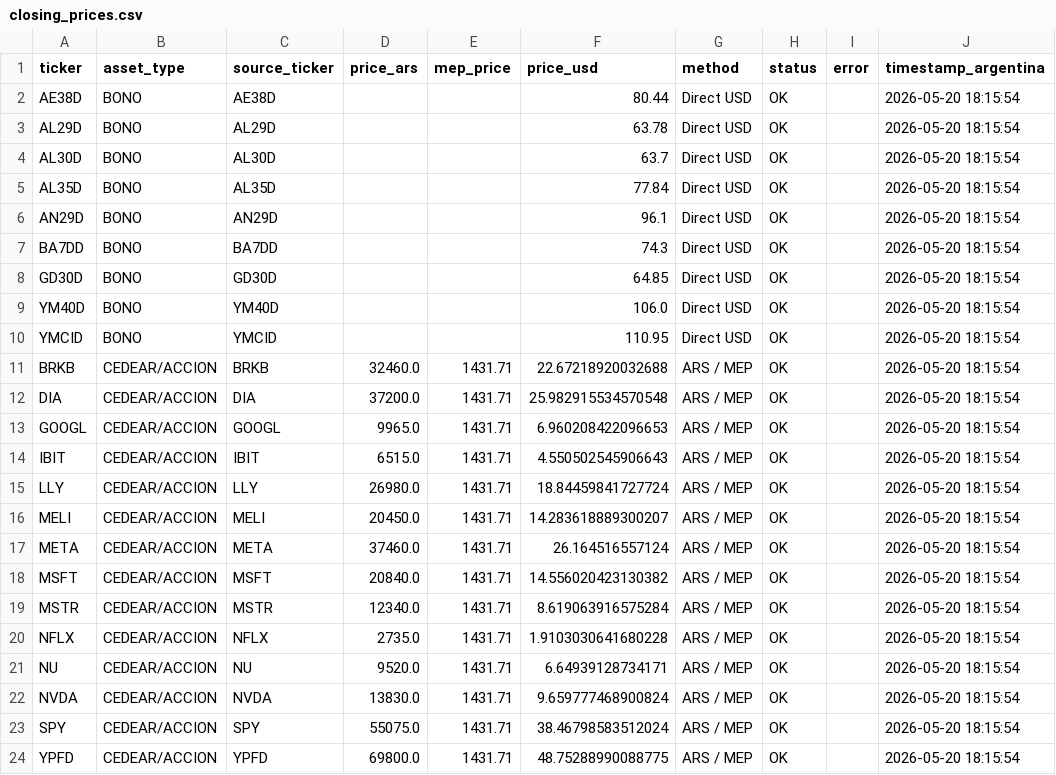
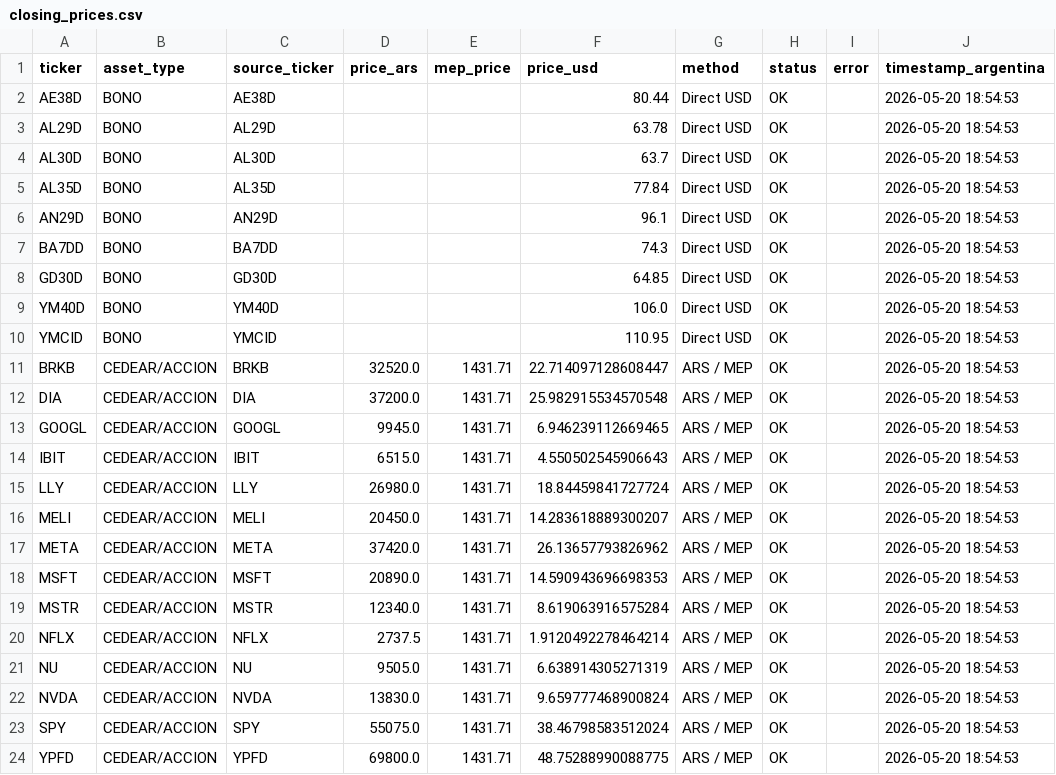
Before and after one commit to Decas/precio_activos, a CSV file: closing_prices.csv, drawn as a sheet.

```diff
--- a/closing_prices.csv
+++ b/closing_prices.csv
@@ -1,24 +1,24 @@
 ticker,asset_type,source_ticker,price_ars,mep_price,price_usd,method,status,error,timestamp_argentina
-AE38D,BONO,AE38D,,,80.44,Direct USD,OK,,2026-05-20 18:15:54
-AL29D,BONO,AL29D,,,63.78,Direct USD,OK,,2026-05-20 18:15:54
-AL30D,BONO,AL30D,,,63.7,Direct USD,OK,,2026-05-20 18:15:54
-AL35D,BONO,AL35D,,,77.84,Direct USD,OK,,2026-05-20 18:15:54
-AN29D,BONO,AN29D,,,96.1,Direct USD,OK,,2026-05-20 18:15:54
-BA7DD,BONO,BA7DD,,,74.3,Direct USD,OK,,2026-05-20 18:15:54
-GD30D,BONO,GD30D,,,64.85,Direct USD,OK,,2026-05-20 18:15:54
-YM40D,BONO,YM40D,,,106.0,Direct USD,OK,,2026-05-20 18:15:54
-YMCID,BONO,YMCID,,,110.95,Direct USD,OK,,2026-05-20 18:15:54
-BRKB,CEDEAR/ACCION,BRKB,32460.0,1431.71,22.67218920032688,ARS / MEP,OK,,2026-05-20 18:15:54
-DIA,CEDEAR/ACCION,DIA,37200.0,1431.71,25.982915534570548,ARS / MEP,OK,,2026-05-20 18:15:54
-GOOGL,CEDEAR/ACCION,GOOGL,9965.0,1431.71,6.960208422096653,ARS / MEP,OK,,2026-05-20 18:15:54
-IBIT,CEDEAR/ACCION,IBIT,6515.0,1431.71,4.550502545906643,ARS / MEP,OK,,2026-05-20 18:15:54
-LLY,CEDEAR/ACCION,LLY,26980.0,1431.71,18.84459841727724,ARS / MEP,OK,,2026-05-20 18:15:54
-MELI,CEDEAR/ACCION,MELI,20450.0,1431.71,14.283618889300207,ARS / MEP,OK,,2026-05-20 18:15:54
-META,CEDEAR/ACCION,META,37460.0,1431.71,26.164516557124,ARS / MEP,OK,,2026-05-20 18:15:54
-MSFT,CEDEAR/ACCION,MSFT,20840.0,1431.71,14.556020423130382,ARS / MEP,OK,,2026-05-20 18:15:54
-MSTR,CEDEAR/ACCION,MSTR,12340.0,1431.71,8.619063916575284,ARS / MEP,OK,,2026-05-20 18:15:54
-NFLX,CEDEAR/ACCION,NFLX,2735.0,1431.71,1.9103030641680228,ARS / MEP,OK,,2026-05-20 18:15:54
-NU,CEDEAR/ACCION,NU,9520.0,1431.71,6.64939128734171,ARS / MEP,OK,,2026-05-20 18:15:54
-NVDA,CEDEAR/ACCION,NVDA,13830.0,1431.71,9.659777468900824,ARS / MEP,OK,,2026-05-20 18:15:54
-SPY,CEDEAR/ACCION,SPY,55075.0,1431.71,38.46798583512024,ARS / MEP,OK,,2026-05-20 18:15:54
-YPFD,CEDEAR/ACCION,YPFD,69800.0,1431.71,48.75288990088775,ARS / MEP,OK,,2026-05-20 18:15:54
+AE38D,BONO,AE38D,,,80.44,Direct USD,OK,,2026-05-20 18:54:53
+AL29D,BONO,AL29D,,,63.78,Direct USD,OK,,2026-05-20 18:54:53
+AL30D,BONO,AL30D,,,63.7,Direct USD,OK,,2026-05-20 18:54:53
+AL35D,BONO,AL35D,,,77.84,Direct USD,OK,,2026-05-20 18:54:53
+AN29D,BONO,AN29D,,,96.1,Direct USD,OK,,2026-05-20 18:54:53
+BA7DD,BONO,BA7DD,,,74.3,Direct USD,OK,,2026-05-20 18:54:53
+GD30D,BONO,GD30D,,,64.85,Direct USD,OK,,2026-05-20 18:54:53
+YM40D,BONO,YM40D,,,106.0,Direct USD,OK,,2026-05-20 18:54:53
+YMCID,BONO,YMCID,,,110.95,Direct USD,OK,,2026-05-20 18:54:53
+BRKB,CEDEAR/ACCION,BRKB,32520.0,1431.71,22.714097128608447,ARS / MEP,OK,,2026-05-20 18:54:53
+DIA,CEDEAR/ACCION,DIA,37200.0,1431.71,25.982915534570548,ARS / MEP,OK,,2026-05-20 18:54:53
+GOOGL,CEDEAR/ACCION,GOOGL,9945.0,1431.71,6.946239112669465,ARS / MEP,OK,,2026-05-20 18:54:53
+IBIT,CEDEAR/ACCION,IBIT,6515.0,1431.71,4.550502545906643,ARS / MEP,OK,,2026-05-20 18:54:53
+LLY,CEDEAR/ACCION,LLY,26980.0,1431.71,18.84459841727724,ARS / MEP,OK,,2026-05-20 18:54:53
+MELI,CEDEAR/ACCION,MELI,20450.0,1431.71,14.283618889300207,ARS / MEP,OK,,2026-05-20 18:54:53
+META,CEDEAR/ACCION,META,37420.0,1431.71,26.13657793826962,ARS / MEP,OK,,2026-05-20 18:54:53
+MSFT,CEDEAR/ACCION,MSFT,20890.0,1431.71,14.590943696698353,ARS / MEP,OK,,2026-05-20 18:54:53
+MSTR,CEDEAR/ACCION,MSTR,12340.0,1431.71,8.619063916575284,ARS / MEP,OK,,2026-05-20 18:54:53
+NFLX,CEDEAR/ACCION,NFLX,2737.5,1431.71,1.9120492278464214,ARS / MEP,OK,,2026-05-20 18:54:53
+NU,CEDEAR/ACCION,NU,9505.0,1431.71,6.638914305271319,ARS / MEP,OK,,2026-05-20 18:54:53
+NVDA,CEDEAR/ACCION,NVDA,13830.0,1431.71,9.659777468900824,ARS / MEP,OK,,2026-05-20 18:54:53
+SPY,CEDEAR/ACCION,SPY,55075.0,1431.71,38.46798583512024,ARS / MEP,OK,,2026-05-20 18:54:53
+YPFD,CEDEAR/ACCION,YPFD,69800.0,1431.71,48.75288990088775,ARS / MEP,OK,,2026-05-20 18:54:53
```
